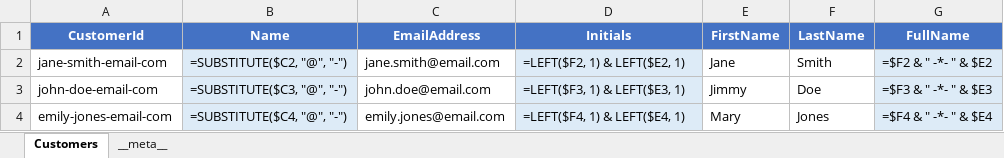
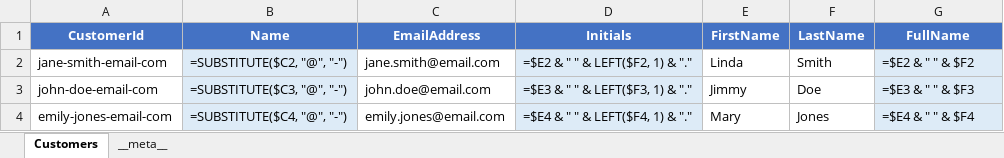
Before and after one commit to EffortlessAPI/effortless-rulebooks, an Excel workbook: rulebook-examples/customer-fullname/xlsx/rulebook.xlsx, sheet Customers, drawn as a sheet; values as stored, in another font and other column widths than the file's, no borders; formulas without a stored value are shown as written; the diff names each change by its address in the sheet, - before the commit and + after, or states it on an @@ line.

Commit message:
Update customer rulebook and SQL functions for name calculations
- Removed unnecessary fields from the customer rulebook JSON, simplifying the structure.
- Updated the formula for calculating initials and full names in the SQL functions to reflect the new naming convention.
- Changed the seed data for customers to ensure consistency with the updated naming logic.
- Updated the Excel rulebook to align with the changes made in the JSON and SQL files.

These modifications enhance the clarity and functionality of the customer data representation across different substrates.

```diff
--- a/rulebook-examples/customer-fullname/xlsx/rulebook.xlsx (sheet Customers)
+++ b/rulebook-examples/customer-fullname/xlsx/rulebook.xlsx (sheet Customers)
-D2 (Initials): =LEFT($F2, 1) & LEFT($E2, 1)
+D2 (Initials): =$E2 & " " & LEFT($F2, 1) & "."
-E2 (FirstName): Jane
+E2 (FirstName): Linda
-G2 (FullName): =$F2 & " -*- " & $E2
+G2 (FullName): =$E2 & " " & $F2
-D3 (Initials): =LEFT($F3, 1) & LEFT($E3, 1)
+D3 (Initials): =$E3 & " " & LEFT($F3, 1) & "."
-G3 (FullName): =$F3 & " -*- " & $E3
+G3 (FullName): =$E3 & " " & $F3
-D4 (Initials): =LEFT($F4, 1) & LEFT($E4, 1)
+D4 (Initials): =$E4 & " " & LEFT($F4, 1) & "."
-G4 (FullName): =$F4 & " -*- " & $E4
+G4 (FullName): =$E4 & " " & $F4
```
Also changed, not shown: 3 other files.
